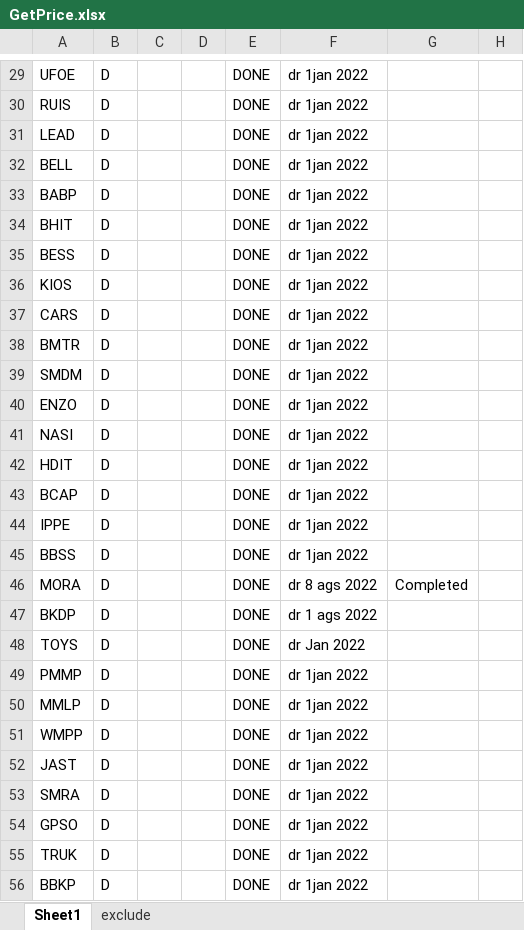
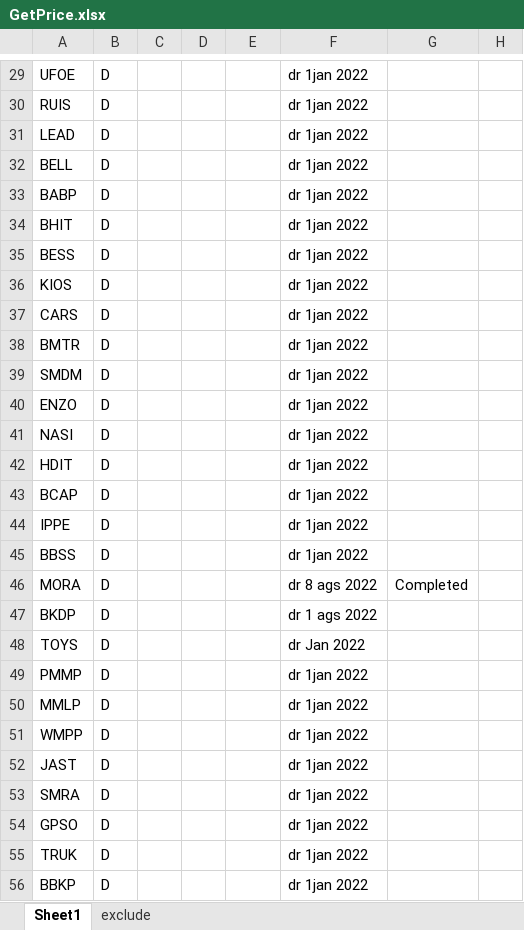
Before and after one commit to fadliromi/KatalonDailyGetData2, an Excel workbook: GetPrice.xlsx, sheet Sheet1, drawn as a sheet; only a part is shown, gaps mark what is left out; values as stored, in another font and other column widths than the file's, no borders; the diff covers the shown part only; the diff names each change by its address in the sheet, - before the commit and + after, or states it on an @@ line.

```diff
--- a/GetPrice.xlsx (sheet Sheet1)
+++ b/GetPrice.xlsx (sheet Sheet1)
-E29:E56: DONE
+E29:E56: (empty)
```
Also changed, not shown: 130 edited cells elsewhere in this sheet, 2 other files.
